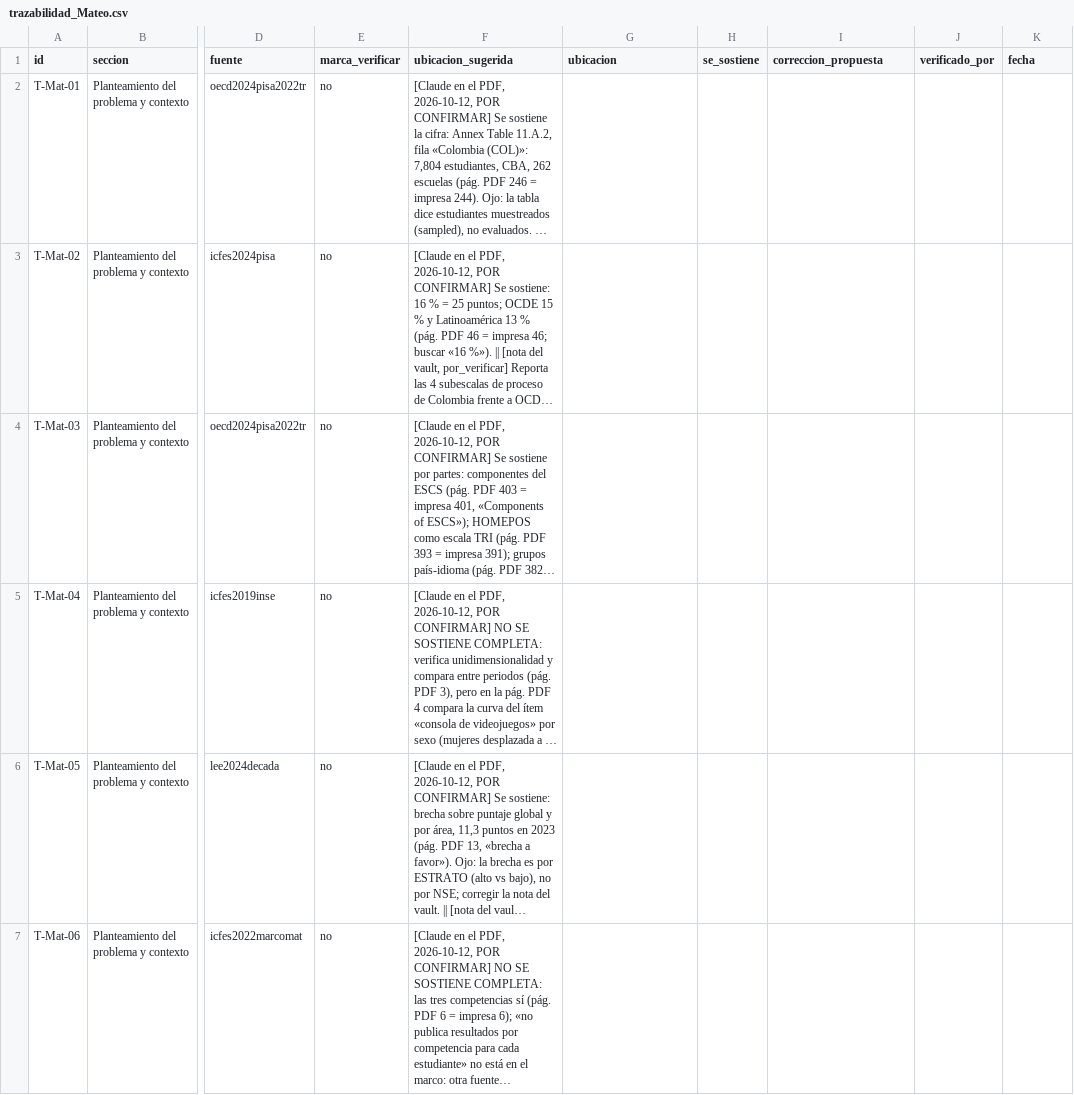
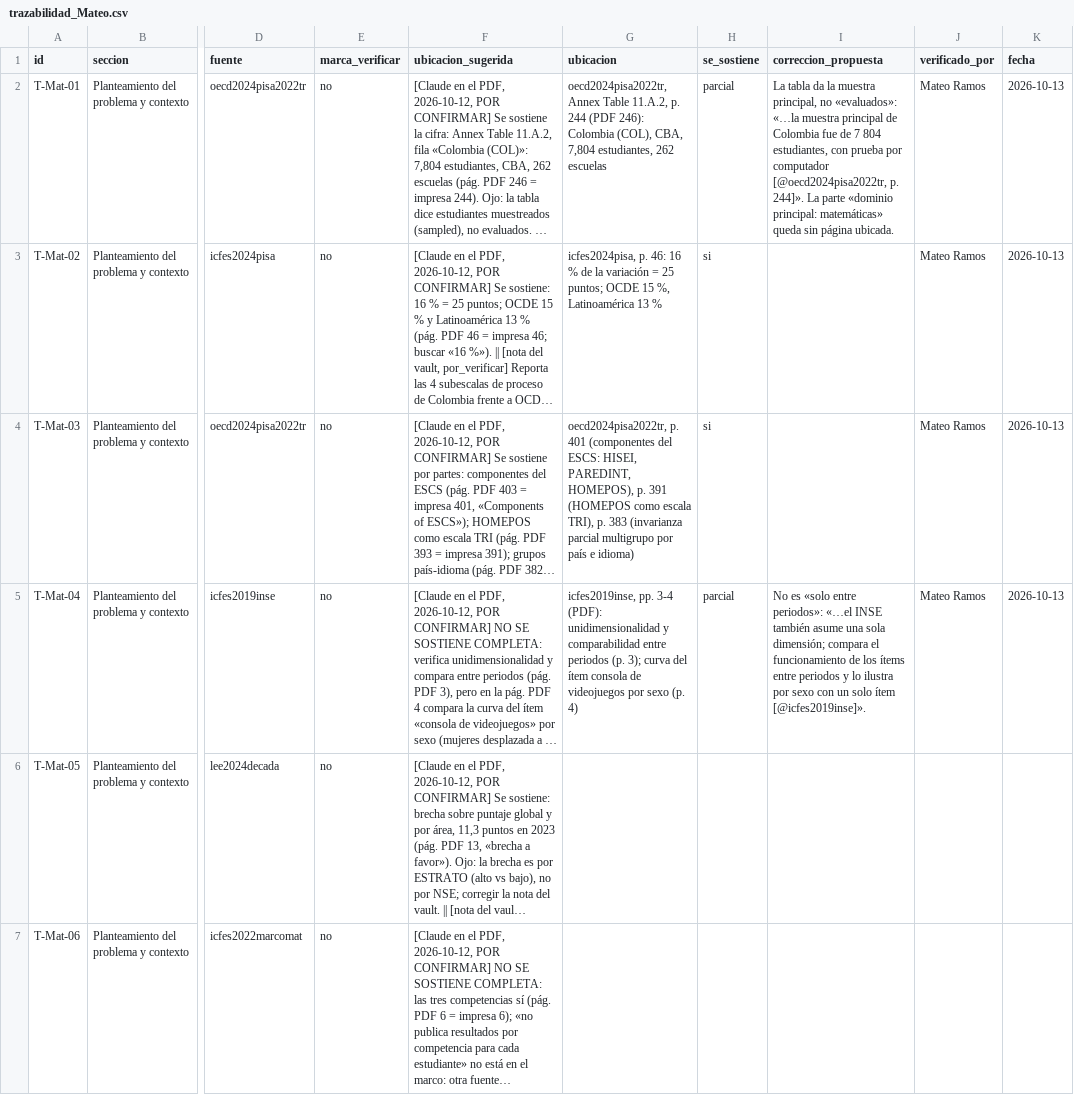
Before and after one commit to osmateoramos/Proyecto-Final-PISA, a CSV file: Proyecto_PISA/nada_sin_fuente/trazabilidad/trazabilidad_Mateo.csv, drawn as a sheet; only a part is shown, gaps mark what is left out; long unchanged cells end in …; the diff names each change by its address in the sheet, - before the commit and + after, or states it on an @@ line.

```diff
--- a/Proyecto_PISA/nada_sin_fuente/trazabilidad/trazabilidad_Mateo.csv
+++ b/Proyecto_PISA/nada_sin_fuente/trazabilidad/trazabilidad_Mateo.csv
-G2 (ubicacion): (empty)
+G2 (ubicacion): oecd2024pisa2022tr, Annex Table 11.A.2, p. 244 (PDF 246): Colombia (COL), CBA, 7,804 estudiantes, 262 escuelas
-H2 (se_sostiene): (empty)
+H2 (se_sostiene): parcial
-I2 (correccion_propuesta): (empty)
+I2 (correccion_propuesta): La tabla da la muestra principal, no «evaluados»: «…la muestra principal de Colombia fue de 7 804 estudiantes, con prueba por computador [@oecd2024pisa2022tr, p. 244]». La parte «dominio principal: matemáticas» queda sin página ubicada.
-J2:J5 (verificado_por): (empty)
+J2:J5 (verificado_por): Mateo Ramos
-K2:K5 (fecha): (empty)
+K2:K5 (fecha): 2026-10-13
-G3 (ubicacion): (empty)
+G3 (ubicacion): icfes2024pisa, p. 46: 16 % de la variación = 25 puntos; OCDE 15 %, Latinoamérica 13 %
-H3:H4 (se_sostiene): (empty)
+H3:H4 (se_sostiene): si
-G4 (ubicacion): (empty)
+G4 (ubicacion): oecd2024pisa2022tr, p. 401 (componentes del ESCS: HISEI, PAREDINT, HOMEPOS), p. 391 (HOMEPOS como escala TRI), p. 383 (invarianza parcial multigrupo por país e idioma)
-G5 (ubicacion): (empty)
+G5 (ubicacion): icfes2019inse, pp. 3-4 (PDF): unidimensionalidad y comparabilidad entre periodos (p. 3); curva del ítem consola de videojuegos por sexo (p. 4)
-H5 (se_sostiene): (empty)
+H5 (se_sostiene): parcial
-I5 (correccion_propuesta): (empty)
+I5 (correccion_propuesta): No es «solo entre periodos»: «…el INSE también asume una sola dimensión; compara el funcionamiento de los ítems entre periodos y lo ilustra por sexo con un solo ítem [@icfes2019inse]».
```
